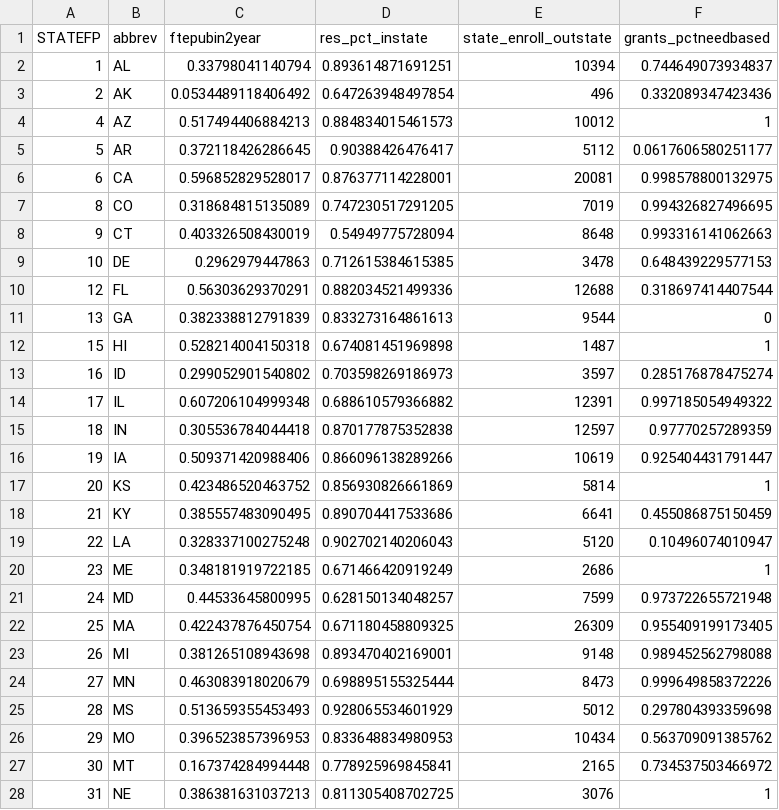
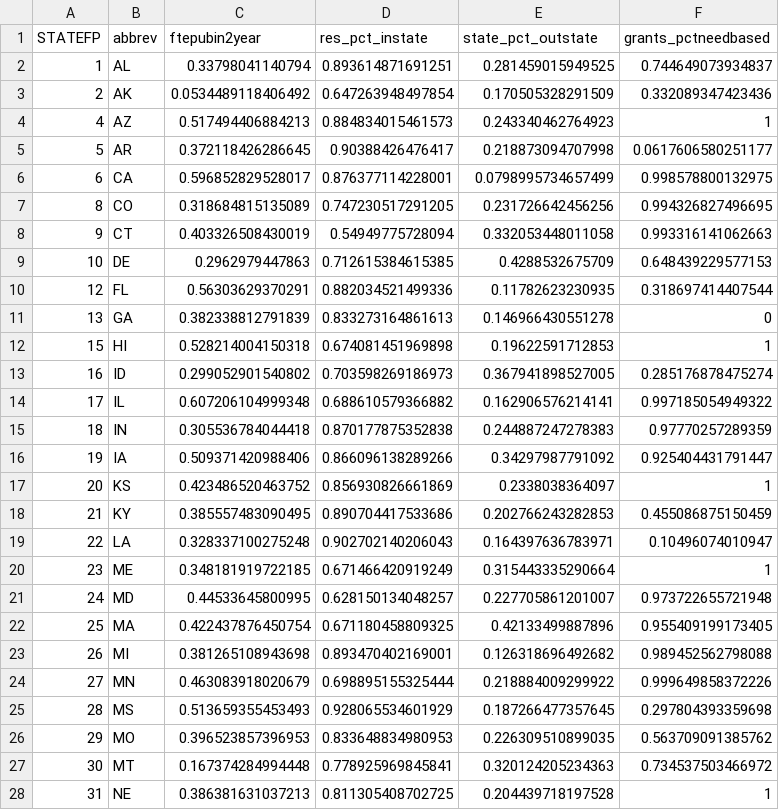
Before and after one commit to UrbanInstitute/higher-education, a CSV file: data/mapdata.csv, drawn as a sheet; only a part is shown; the diff covers the shown part only.

```diff
--- a/data/mapdata.csv
+++ b/data/mapdata.csv
@@ -1,28 +1,28 @@
-"STATEFP","abbrev","ftepubin2year","res_pct_instate","state_enroll_outstate","grants_pctneedbased"
-1,"AL",0.33798041140794,0.893614871691251,10394,0.744649073934837
-2,"AK",0.0534489118406492,0.647263948497854,496,0.332089347423436
-4,"AZ",0.517494406884213,0.884834015461573,10012,1
-5,"AR",0.372118426286645,0.90388426476417,5112,0.0617606580251177
-6,"CA",0.596852829528017,0.876377114228001,20081,0.998578800132975
-8,"CO",0.318684815135089,0.747230517291205,7019,0.994326827496695
-9,"CT",0.403326508430019,0.54949775728094,8648,0.993316141062663
-10,"DE",0.2962979447863,0.712615384615385,3478,0.648439229577153
-12,"FL",0.56303629370291,0.882034521499336,12688,0.318697414407544
-13,"GA",0.382338812791839,0.833273164861613,9544,0
-15,"HI",0.528214004150318,0.674081451969898,1487,1
-16,"ID",0.299052901540802,0.703598269186973,3597,0.285176878475274
-17,"IL",0.607206104999348,0.688610579366882,12391,0.997185054949322
-18,"IN",0.305536784044418,0.870177875352838,12597,0.97770257289359
-19,"IA",0.509371420988406,0.866096138289266,10619,0.925404431791447
-20,"KS",0.423486520463752,0.856930826661869,5814,1
-21,"KY",0.385557483090495,0.890704417533686,6641,0.455086875150459
-22,"LA",0.328337100275248,0.902702140206043,5120,0.10496074010947
-23,"ME",0.348181919722185,0.671466420919249,2686,1
-24,"MD",0.44533645800995,0.628150134048257,7599,0.973722655721948
-25,"MA",0.422437876450754,0.671180458809325,26309,0.955409199173405
-26,"MI",0.381265108943698,0.893470402169001,9148,0.989452562798088
-27,"MN",0.463083918020679,0.698895155325444,8473,0.999649858372226
-28,"MS",0.513659355453493,0.928065534601929,5012,0.297804393359698
-29,"MO",0.396523857396953,0.833648834980953,10434,0.563709091385762
-30,"MT",0.167374284994448,0.778925969845841,2165,0.734537503466972
-31,"NE",0.386381631037213,0.811305408702725,3076,1
+"STATEFP","abbrev","ftepubin2year","res_pct_instate","state_pct_outstate","grants_pctneedbased"
+1,"AL",0.33798041140794,0.893614871691251,0.281459015949525,0.744649073934837
+2,"AK",0.0534489118406492,0.647263948497854,0.170505328291509,0.332089347423436
+4,"AZ",0.517494406884213,0.884834015461573,0.243340462764923,1
+5,"AR",0.372118426286645,0.90388426476417,0.218873094707998,0.0617606580251177
+6,"CA",0.596852829528017,0.876377114228001,0.0798995734657499,0.998578800132975
+8,"CO",0.318684815135089,0.747230517291205,0.231726642456256,0.994326827496695
+9,"CT",0.403326508430019,0.54949775728094,0.332053448011058,0.993316141062663
+10,"DE",0.2962979447863,0.712615384615385,0.4288532675709,0.648439229577153
+12,"FL",0.56303629370291,0.882034521499336,0.11782623230935,0.318697414407544
+13,"GA",0.382338812791839,0.833273164861613,0.146966430551278,0
+15,"HI",0.528214004150318,0.674081451969898,0.19622591712853,1
+16,"ID",0.299052901540802,0.703598269186973,0.367941898527005,0.285176878475274
+17,"IL",0.607206104999348,0.688610579366882,0.162906576214141,0.997185054949322
+18,"IN",0.305536784044418,0.870177875352838,0.244887247278383,0.97770257289359
+19,"IA",0.509371420988406,0.866096138289266,0.34297987791092,0.925404431791447
+20,"KS",0.423486520463752,0.856930826661869,0.2338038364097,1
+21,"KY",0.385557483090495,0.890704417533686,0.202766243282853,0.455086875150459
+22,"LA",0.328337100275248,0.902702140206043,0.164397636783971,0.10496074010947
+23,"ME",0.348181919722185,0.671466420919249,0.315443335290664,1
+24,"MD",0.44533645800995,0.628150134048257,0.227705861201007,0.973722655721948
+25,"MA",0.422437876450754,0.671180458809325,0.42133499887896,0.955409199173405
+26,"MI",0.381265108943698,0.893470402169001,0.126318696492682,0.989452562798088
+27,"MN",0.463083918020679,0.698895155325444,0.218884009299922,0.999649858372226
+28,"MS",0.513659355453493,0.928065534601929,0.187266477357645,0.297804393359698
+29,"MO",0.396523857396953,0.833648834980953,0.226309510899035,0.563709091385762
+30,"MT",0.167374284994448,0.778925969845841,0.320124205234363,0.734537503466972
+31,"NE",0.386381631037213,0.811305408702725,0.204439718197528,1
```
Also changed, not shown: 24 edited cells elsewhere in this file, 8 other files.
